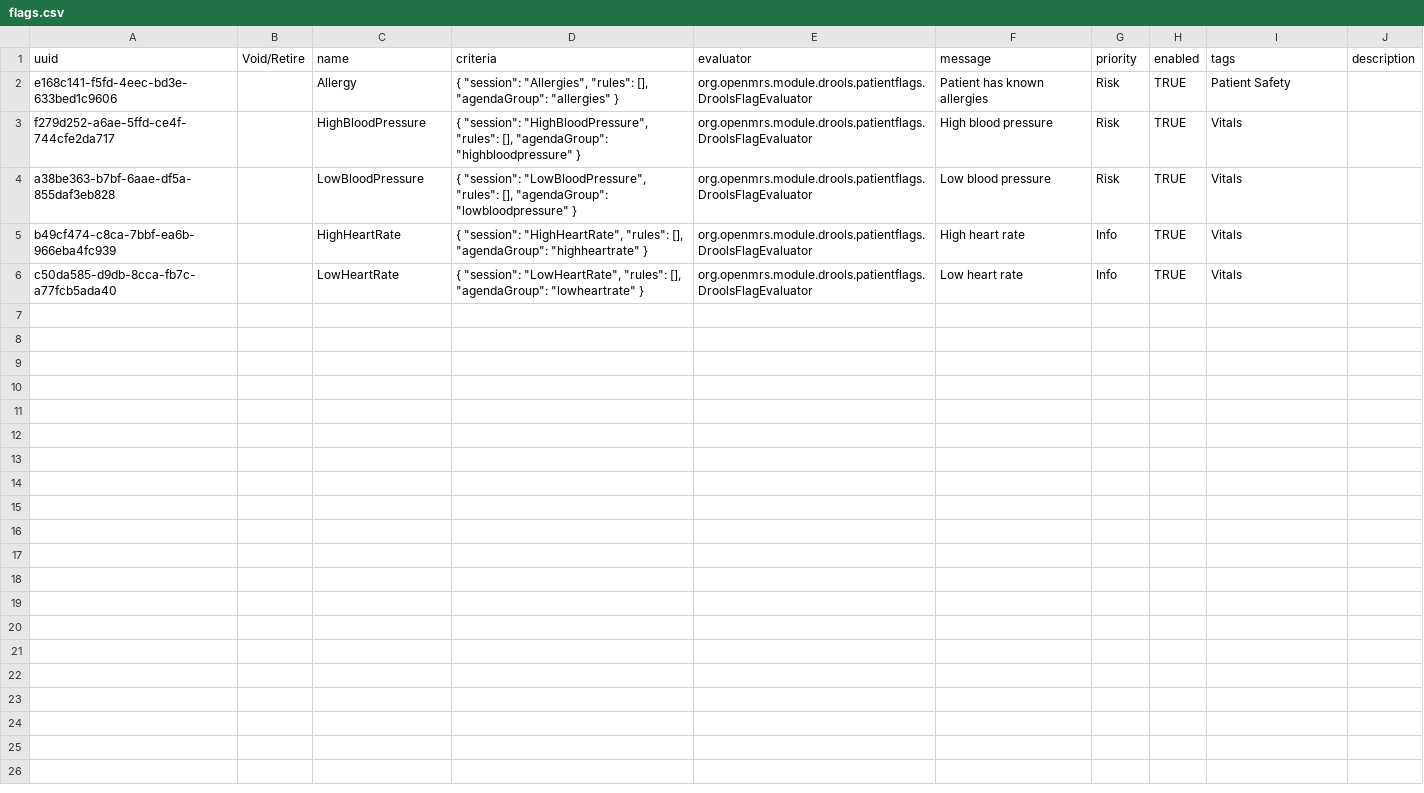
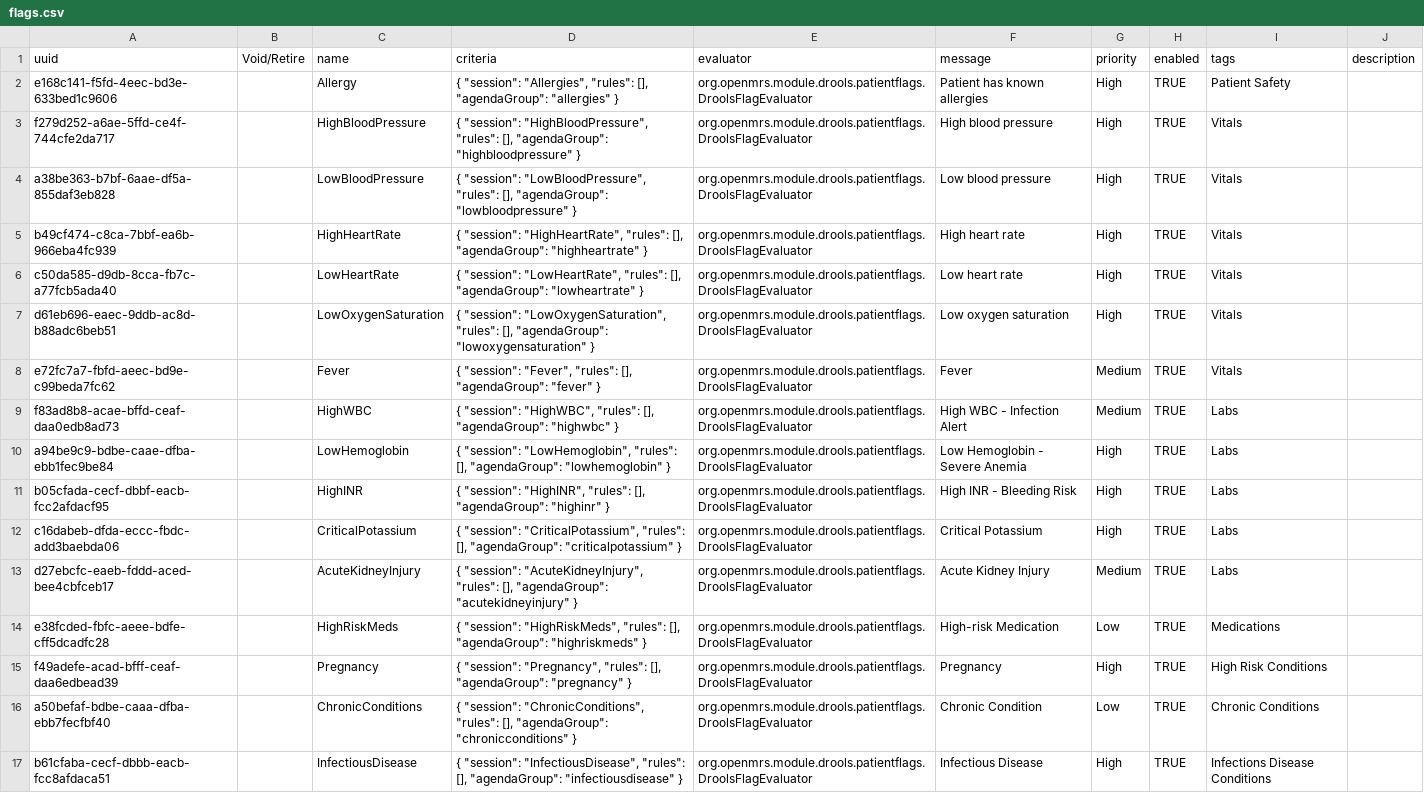
Before and after one commit to MSF-OCG/LIME-EMR, a CSV file: distro/configs/openmrs/initializer_config/flags/flags.csv, drawn as a sheet.

Commit message:
First draft all the other rules

```diff
--- a/distro/configs/openmrs/initializer_config/flags/flags.csv
+++ b/distro/configs/openmrs/initializer_config/flags/flags.csv
@@ -1,6 +1,17 @@
 uuid,Void/Retire,name,criteria,evaluator,message,priority,enabled,tags,description
-e168c141-f5fd-4eec-bd3e-633bed1c9606,,Allergy,"{ ""session"": ""Allergies"", ""rules"": [], ""agendaGroup"": ""allergies"" }",org.openmrs.module.drools.patientflags.DroolsFlagEvaluator,"Patient has known allergies","Risk","TRUE","Patient Safety",
-f279d252-a6ae-5ffd-ce4f-744cfe2da717,,HighBloodPressure,"{ ""session"": ""HighBloodPressure"", ""rules"": [], ""agendaGroup"": ""highbloodpressure"" }",org.openmrs.module.drools.patientflags.DroolsFlagEvaluator,"High blood pressure","Risk","TRUE","Vitals",
-a38be363-b7bf-6aae-df5a-855daf3eb828,,LowBloodPressure,"{ ""session"": ""LowBloodPressure"", ""rules"": [], ""agendaGroup"": ""lowbloodpressure"" }",org.openmrs.module.drools.patientflags.DroolsFlagEvaluator,"Low blood pressure","Risk","TRUE","Vitals",
-b49cf474-c8ca-7bbf-ea6b-966eba4fc939,,HighHeartRate,"{ ""session"": ""HighHeartRate"", ""rules"": [], ""agendaGroup"": ""highheartrate"" }",org.openmrs.module.drools.patientflags.DroolsFlagEvaluator,"High heart rate","Info","TRUE","Vitals",
-c50da585-d9db-8cca-fb7c-a77fcb5ada40,,LowHeartRate,"{ ""session"": ""LowHeartRate"", ""rules"": [], ""agendaGroup"": ""lowheartrate"" }",org.openmrs.module.drools.patientflags.DroolsFlagEvaluator,"Low heart rate","Info","TRUE","Vitals",
+e168c141-f5fd-4eec-bd3e-633bed1c9606,,Allergy,"{ ""session"": ""Allergies"", ""rules"": [], ""agendaGroup"": ""allergies"" }",org.openmrs.module.drools.patientflags.DroolsFlagEvaluator,"Patient has known allergies","High","TRUE","Patient Safety",
+f279d252-a6ae-5ffd-ce4f-744cfe2da717,,HighBloodPressure,"{ ""session"": ""HighBloodPressure"", ""rules"": [], ""agendaGroup"": ""highbloodpressure"" }",org.openmrs.module.drools.patientflags.DroolsFlagEvaluator,"High blood pressure","High","TRUE","Vitals",
+a38be363-b7bf-6aae-df5a-855daf3eb828,,LowBloodPressure,"{ ""session"": ""LowBloodPressure"", ""rules"": [], ""agendaGroup"": ""lowbloodpressure"" }",org.openmrs.module.drools.patientflags.DroolsFlagEvaluator,"Low blood pressure","High","TRUE","Vitals",
+b49cf474-c8ca-7bbf-ea6b-966eba4fc939,,HighHeartRate,"{ ""session"": ""HighHeartRate"", ""rules"": [], ""agendaGroup"": ""highheartrate"" }",org.openmrs.module.drools.patientflags.DroolsFlagEvaluator,"High heart rate","High","TRUE","Vitals",
+c50da585-d9db-8cca-fb7c-a77fcb5ada40,,LowHeartRate,"{ ""session"": ""LowHeartRate"", ""rules"": [], ""agendaGroup"": ""lowheartrate"" }",org.openmrs.module.drools.patientflags.DroolsFlagEvaluator,"Low heart rate","High","TRUE","Vitals",
+d61eb696-eaec-9ddb-ac8d-b88adc6beb51,,LowOxygenSaturation,"{ ""session"": ""LowOxygenSaturation"", ""rules"": [], ""agendaGroup"": ""lowoxygensaturation"" }",org.openmrs.module.drools.patientflags.DroolsFlagEvaluator,"Low oxygen saturation","High","TRUE","Vitals",
+e72fc7a7-fbfd-aeec-bd9e-c99beda7fc62,,Fever,"{ ""session"": ""Fever"", ""rules"": [], ""agendaGroup"": ""fever"" }",org.openmrs.module.drools.patientflags.DroolsFlagEvaluator,"Fever","Medium","TRUE","Vitals",
+f83ad8b8-acae-bffd-ceaf-daa0edb8ad73,,HighWBC,"{ ""session"": ""HighWBC"", ""rules"": [], ""agendaGroup"": ""highwbc"" }",org.openmrs.module.drools.patientflags.DroolsFlagEvaluator,"High WBC - Infection Alert","Medium","TRUE","Labs",
+a94be9c9-bdbe-caae-dfba-ebb1fec9be84,,LowHemoglobin,"{ ""session"": ""LowHemoglobin"", ""rules"": [], ""agendaGroup"": ""lowhemoglobin"" }",org.openmrs.module.drools.patientflags.DroolsFlagEvaluator,"Low Hemoglobin - Severe Anemia","High","TRUE","Labs",
+b05cfada-cecf-dbbf-eacb-fcc2afdacf95,,HighINR,"{ ""session"": ""HighINR"", ""rules"": [], ""agendaGroup"": ""highinr"" }",org.openmrs.module.drools.patientflags.DroolsFlagEvaluator,"High INR - Bleeding Risk","High","TRUE","Labs",
+c16dabeb-dfda-eccc-fbdc-add3baebda06,,CriticalPotassium,"{ ""session"": ""CriticalPotassium"", ""rules"": [], ""agendaGroup"": ""criticalpotassium"" }",org.openmrs.module.drools.patientflags.DroolsFlagEvaluator,"Critical Potassium","High","TRUE","Labs",
+d27ebcfc-eaeb-fddd-aced-bee4cbfceb17,,AcuteKidneyInjury,"{ ""session"": ""AcuteKidneyInjury"", ""rules"": [], ""agendaGroup"": ""acutekidneyinjury"" }",org.openmrs.module.drools.patientflags.DroolsFlagEvaluator,"Acute Kidney Injury","Medium","TRUE","Labs",
+e38fcded-fbfc-aeee-bdfe-cff5dcadfc28,,HighRiskMeds,"{ ""session"": ""HighRiskMeds"", ""rules"": [], ""agendaGroup"": ""highriskmeds"" }",org.openmrs.module.drools.patientflags.DroolsFlagEvaluator,"High-risk Medication","Low","TRUE","Medications",
+f49adefe-acad-bfff-ceaf-daa6edbead39,,Pregnancy,"{ ""session"": ""Pregnancy"", ""rules"": [], ""agendaGroup"": ""pregnancy"" }",org.openmrs.module.drools.patientflags.DroolsFlagEvaluator,"Pregnancy","High","TRUE","High Risk Conditions",
+a50befaf-bdbe-caaa-dfba-ebb7fecfbf40,,ChronicConditions,"{ ""session"": ""ChronicConditions"", ""rules"": [], ""agendaGroup"": ""chronicconditions"" }",org.openmrs.module.drools.patientflags.DroolsFlagEvaluator,"Chronic Condition","Low","TRUE","Chronic Conditions",
+b61cfaba-cecf-dbbb-eacb-fcc8afdaca51,,InfectiousDisease,"{ ""session"": ""InfectiousDisease"", ""rules"": [], ""agendaGroup"": ""infectiousdisease"" }",org.openmrs.module.drools.patientflags.DroolsFlagEvaluator,"Infectious Disease","High","TRUE","Infections Disease Conditions",
```
Also changed, not shown: 22 other files.
